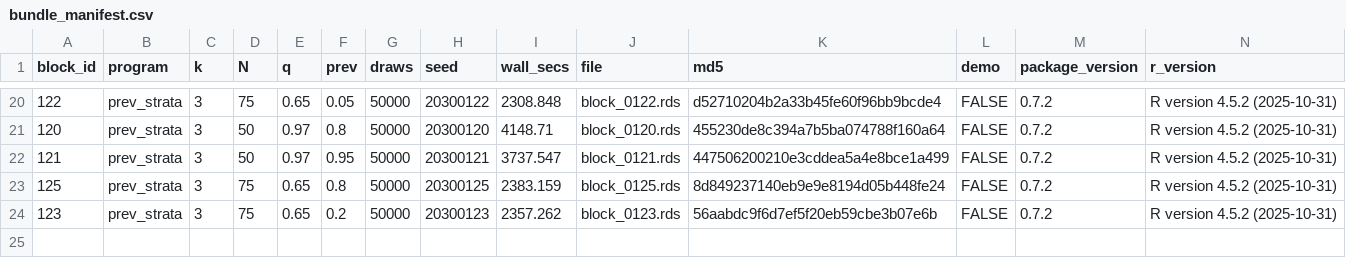
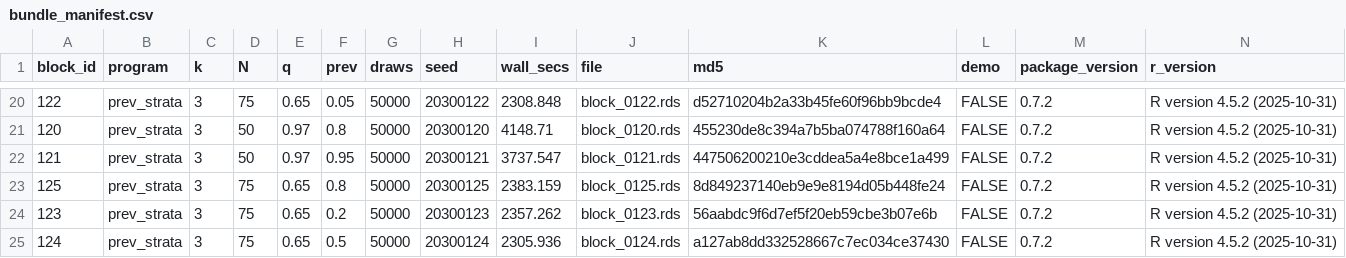
Before and after one commit to defense031/grassr, a CSV file: contrib/contributions/rachel-dill-gidaro-20260712-blocks102-125/bundle_manifest.csv, drawn as a sheet; only a part is shown, gaps mark what is left out; the diff names each change by its address in the sheet, - before the commit and + after, or states it on an @@ line.

Commit message:
block 124 (tail_topup)

```diff
--- a/contrib/contributions/rachel-dill-gidaro-20260712-blocks102-125/bundle_manifest.csv
+++ b/contrib/contributions/rachel-dill-gidaro-20260712-blocks102-125/bundle_manifest.csv
+row 25: 124 | prev_strata | 3 | 75 | 0.65 | 0.5 | 50000 | 20300124 | 2305.936 | block_0124.rds | a127ab8dd332528667c7ec034ce37430 | FALSE | 0.7.2 | R version 4.5.2 (2025-10-31)
```
Also changed, not shown: 1 other file.
